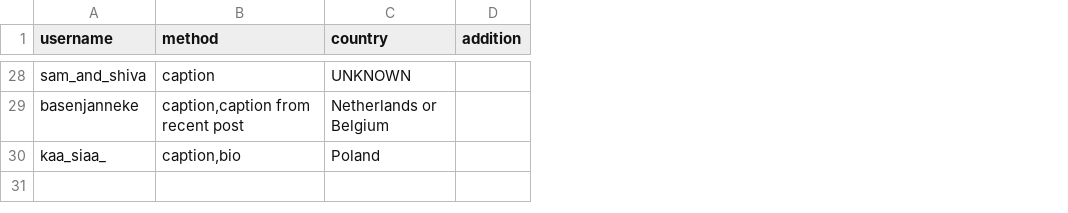
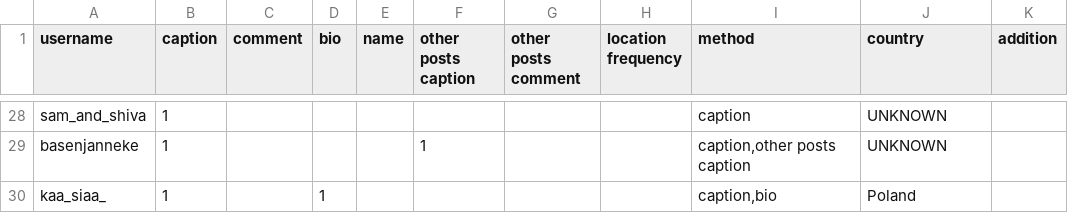
Before and after one commit to minmeeen/Instourist, a CSV file: dataset/labeled/doi inn/doi_inn_d1_d11_m2_label.csv, drawn as a sheet; only a part is shown, gaps mark what is left out; addresses are those after the commit; the diff covers the shown part only; the diff names each change by its address in the sheet, - before the commit and + after, or states it on an @@ line.

```diff
--- a/dataset/labeled/doi inn/doi_inn_d1_d11_m2_label.csv
+++ b/dataset/labeled/doi inn/doi_inn_d1_d11_m2_label.csv
+column B (caption), rows 28-30: all 1
+column C (comment), empty
+column D (bio), row 30: 1
+column E (name), empty
+column F (other posts caption), row 29: 1
+column G (other posts comment), empty
+column H (location frequency), empty
-I29 (method): caption,caption from recent post
+I29 (method): caption,other posts caption
-J29 (country): Netherlands or Belgium
+J29 (country): UNKNOWN
```
Also changed, not shown: 18 edited cells elsewhere in this file.
